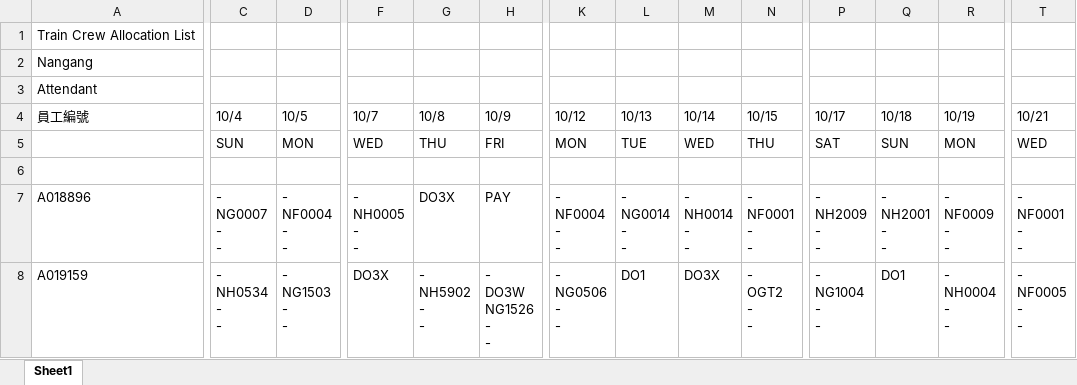
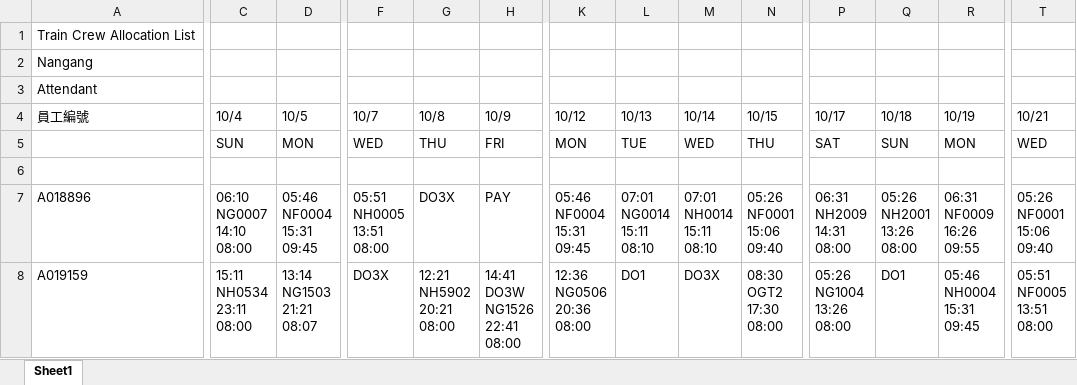
Before and after one commit to leooel911/TTN-duty, an Excel workbook: data/TTN/最新版班表/2026-10/TTN_TA.xlsx, sheet Sheet1, drawn as a sheet; only a part is shown, gaps mark what is left out; values as stored, in another font and other column widths than the file's, no cell formats; ↵ is a line break in a cell; the diff covers the shown part only; the diff names each change by its address in the sheet, - before the commit and + after, or states it on an @@ line.

```diff
--- a/data/TTN/最新版班表/2026-10/TTN_TA.xlsx (sheet Sheet1)
+++ b/data/TTN/最新版班表/2026-10/TTN_TA.xlsx (sheet Sheet1)
-C7 (10/4): - ↵ NG0007 ↵ - ↵ -
+C7 (10/4): 06:10 ↵ NG0007 ↵ 14:10 ↵ 08:00
-D7 (10/5): - ↵ NF0004 ↵ - ↵ -
+D7 (10/5): 05:46 ↵ NF0004 ↵ 15:31 ↵ 09:45
-F7 (10/7): - ↵ NH0005 ↵ - ↵ -
+F7 (10/7): 05:51 ↵ NH0005 ↵ 13:51 ↵ 08:00
-K7 (10/12): - ↵ NF0004 ↵ - ↵ -
+K7 (10/12): 05:46 ↵ NF0004 ↵ 15:31 ↵ 09:45
-L7 (10/13): - ↵ NG0014 ↵ - ↵ -
+L7 (10/13): 07:01 ↵ NG0014 ↵ 15:11 ↵ 08:10
-M7 (10/14): - ↵ NH0014 ↵ - ↵ -
+M7 (10/14): 07:01 ↵ NH0014 ↵ 15:11 ↵ 08:10
-N7 (10/15): - ↵ NF0001 ↵ - ↵ -
+N7 (10/15): 05:26 ↵ NF0001 ↵ 15:06 ↵ 09:40
-P7 (10/17): - ↵ NH2009 ↵ - ↵ -
+P7 (10/17): 06:31 ↵ NH2009 ↵ 14:31 ↵ 08:00
-Q7 (10/18): - ↵ NH2001 ↵ - ↵ -
+Q7 (10/18): 05:26 ↵ NH2001 ↵ 13:26 ↵ 08:00
-R7 (10/19): - ↵ NF0009 ↵ - ↵ -
+R7 (10/19): 06:31 ↵ NF0009 ↵ 16:26 ↵ 09:55
-T7 (10/21): - ↵ NF0001 ↵ - ↵ -
+T7 (10/21): 05:26 ↵ NF0001 ↵ 15:06 ↵ 09:40
-C8 (10/4): - ↵ NH0534 ↵ - ↵ -
+C8 (10/4): 15:11 ↵ NH0534 ↵ 23:11 ↵ 08:00
-D8 (10/5): - ↵ NG1503 ↵ - ↵ -
+D8 (10/5): 13:14 ↵ NG1503 ↵ 21:21 ↵ 08:07
-G8 (10/8): - ↵ NH5902 ↵ - ↵ -
+G8 (10/8): 12:21 ↵ NH5902 ↵ 20:21 ↵ 08:00
-H8 (10/9): - ↵ DO3W ↵ NG1526 ↵ - ↵ -
+H8 (10/9): 14:41 ↵ DO3W ↵ NG1526 ↵ 22:41 ↵ 08:00
-K8 (10/12): - ↵ NG0506 ↵ - ↵ -
+K8 (10/12): 12:36 ↵ NG0506 ↵ 20:36 ↵ 08:00
-N8 (10/15): - ↵ OGT2 ↵ - ↵ -
+N8 (10/15): 08:30 ↵ OGT2 ↵ 17:30 ↵ 08:00
-P8 (10/17): - ↵ NG1004 ↵ - ↵ -
+P8 (10/17): 05:26 ↵ NG1004 ↵ 13:26 ↵ 08:00
-R8 (10/19): - ↵ NH0004 ↵ - ↵ -
+R8 (10/19): 05:46 ↵ NH0004 ↵ 15:31 ↵ 09:45
-T8 (10/21): - ↵ NF0005 ↵ - ↵ -
+T8 (10/21): 05:51 ↵ NF0005 ↵ 13:51 ↵ 08:00
```
Also changed, not shown: 1726 edited cells elsewhere in this sheet, cell formats, data/TTC/班別時間對照表/TTC_TA_當月班別時間對照表.xlsx, data/TTC/班別時間對照表/TTC_TM_當月班別時間對照表.xlsx, 17 other files.
